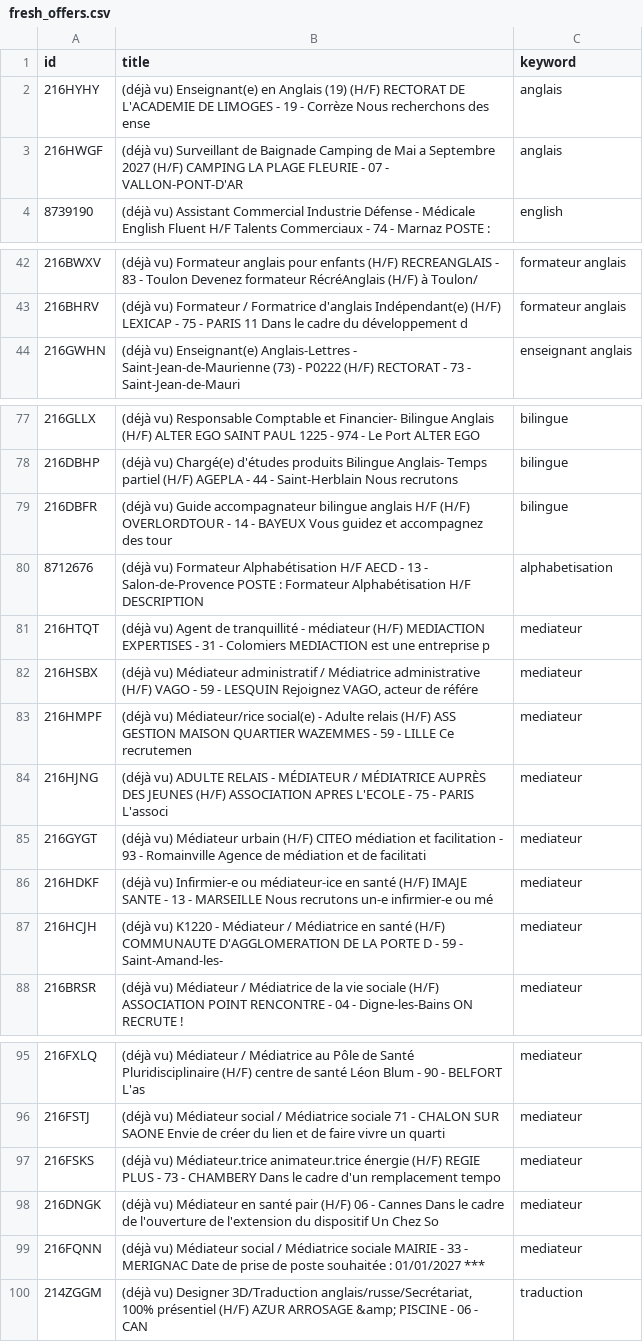
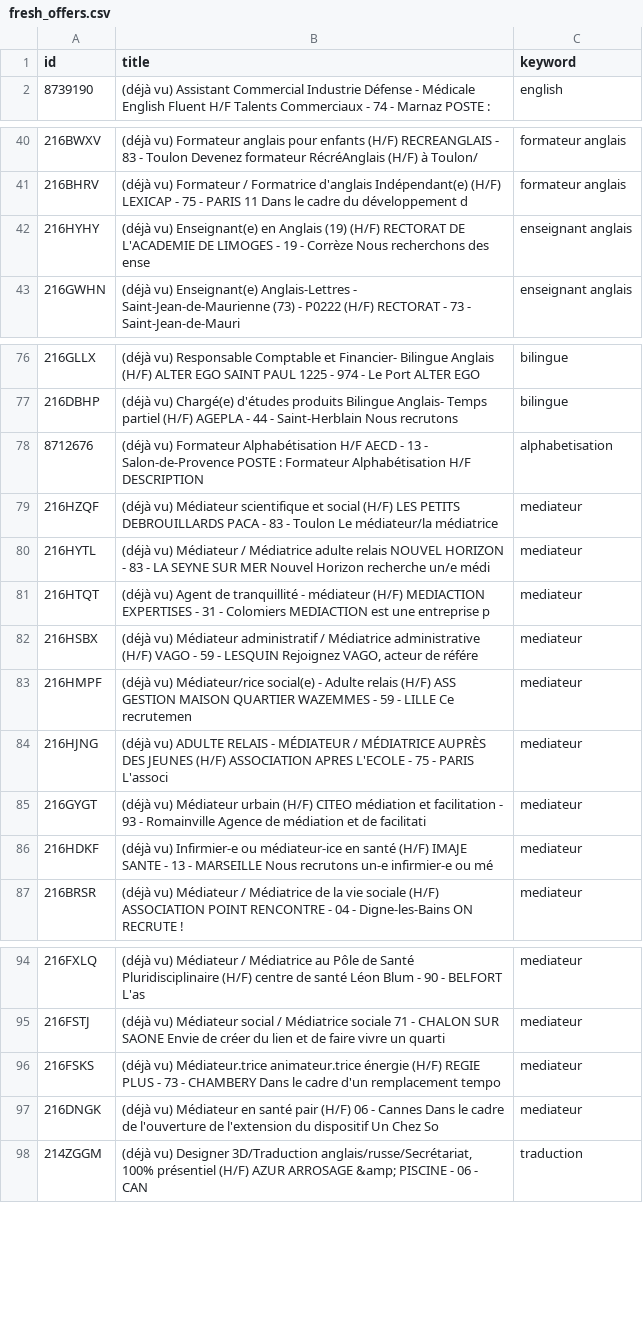
Before and after one commit to sourovdeb/my_professional_documents, a CSV file: data/fresh_offers.csv, drawn as a sheet; only a part is shown, gaps mark what is left out.

```diff
--- a/data/fresh_offers.csv
+++ b/data/fresh_offers.csv
@@ -1,4 +1,2 @@
 id,title,keyword
-216HYHY,(déjà vu) Enseignant(e) en Anglais (19) (H/F) RECTORAT DE L'ACADEMIE DE LIMOGES - 19 - Corrèze Nous recherchons des ense,anglais
-216HWGF,(déjà vu) Surveillant de Baignade Camping de Mai a Septembre 2027 (H/F) CAMPING LA PLAGE FLEURIE - 07 - VALLON-PONT-D'AR,anglais
 8739190,(déjà vu) Assistant Commercial Industrie Défense - Médicale English Fluent H/F Talents Commerciaux - 74 - Marnaz POSTE :,english
@@ -43,2 +41,3 @@ id,title,keyword
 216BHRV,(déjà vu) Formateur / Formatrice d'anglais Indépendant(e) (H/F) LEXICAP - 75 - PARIS 11 Dans le cadre du développement d,formateur anglais
+216HYHY,(déjà vu) Enseignant(e) en Anglais (19) (H/F) RECTORAT DE L'ACADEMIE DE LIMOGES - 19 - Corrèze Nous recherchons des ense,enseignant anglais
 216GWHN,(déjà vu) Enseignant(e) Anglais-Lettres - Saint-Jean-de-Maurienne (73) - P0222 (H/F) RECTORAT - 73 - Saint-Jean-de-Mauri,enseignant anglais
@@ -78,4 +77,5 @@ id,title,keyword
 216DBHP,(déjà vu) Chargé(e) d'études produits Bilingue Anglais- Temps partiel (H/F) AGEPLA - 44 - Saint-Herblain Nous recrutons ,bilingue
-216DBFR,(déjà vu) Guide accompagnateur bilingue anglais H/F (H/F) OVERLORDTOUR - 14 - BAYEUX Vous guidez et accompagnez des tour,bilingue
 8712676,(déjà vu) Formateur Alphabétisation H/F AECD - 13 - Salon-de-Provence POSTE : Formateur Alphabétisation H/F DESCRIPTION ,alphabetisation
+216HZQF,(déjà vu) Médiateur scientifique et social (H/F) LES PETITS DEBROUILLARDS PACA - 83 - Toulon Le médiateur/la médiatrice ,mediateur
+216HYTL,(déjà vu) Médiateur / Médiatrice adulte relais NOUVEL HORIZON - 83 - LA SEYNE SUR MER Nouvel Horizon recherche un/e médi,mediateur
 216HTQT,(déjà vu) Agent de tranquillité - médiateur (H/F) MEDIACTION EXPERTISES - 31 - Colomiers MEDIACTION est une entreprise p,mediateur
@@ -86,3 +86,2 @@ id,title,keyword
 216HDKF,(déjà vu) Infirmier-e ou médiateur-ice en santé (H/F) IMAJE SANTE - 13 - MARSEILLE Nous recrutons un-e infirmier-e ou mé,mediateur
-216HCJH,(déjà vu) K1220 - Médiateur / Médiatrice en santé (H/F) COMMUNAUTE D'AGGLOMERATION DE LA PORTE D - 59 - Saint-Amand-les-,mediateur
 216BRSR,(déjà vu) Médiateur / Médiatrice de la vie sociale (H/F) ASSOCIATION POINT RENCONTRE - 04 - Digne-les-Bains ON RECRUTE !,mediateur
@@ -98,3 +97,2 @@ id,title,keyword
 216DNGK,(déjà vu) Médiateur en santé pair (H/F) 06 - Cannes Dans le cadre de l'ouverture de l'extension du dispositif Un Chez So,mediateur
-216FQNN,(déjà vu) Médiateur social / Médiatrice sociale MAIRIE - 33 - MERIGNAC Date de prise de poste souhaitée : 01/01/2027 ***,mediateur
 214ZGGM,"(déjà vu) Designer 3D/Traduction anglais/russe/Secrétariat, 100% présentiel (H/F) AZUR ARROSAGE &amp; PISCINE - 06 - CAN",traduction
```
Also changed, not shown: 2 other files.
